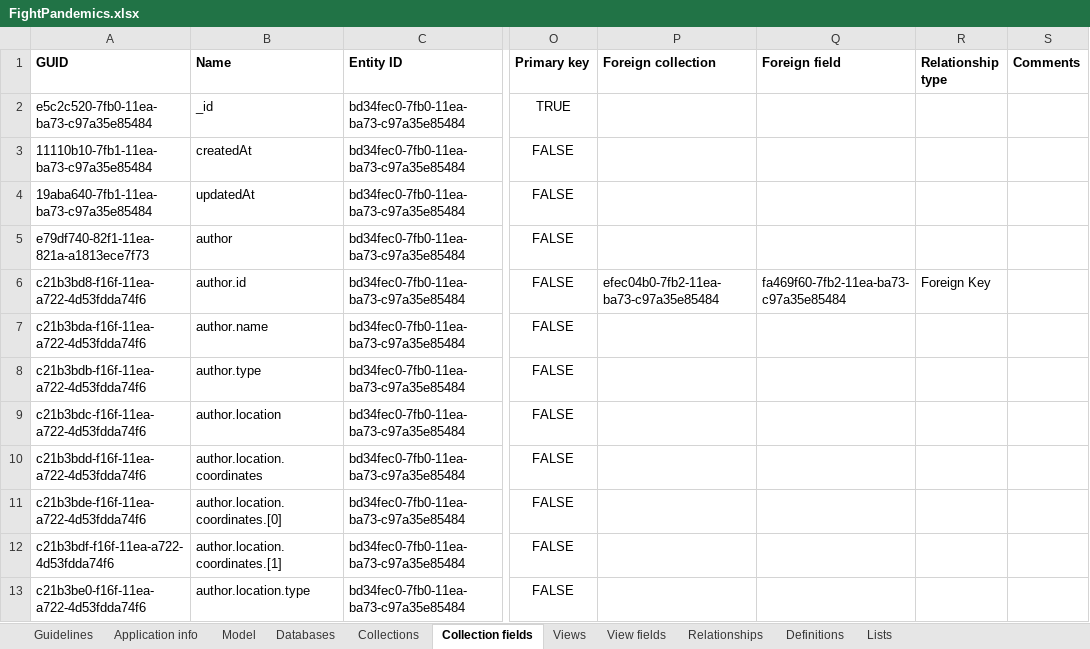
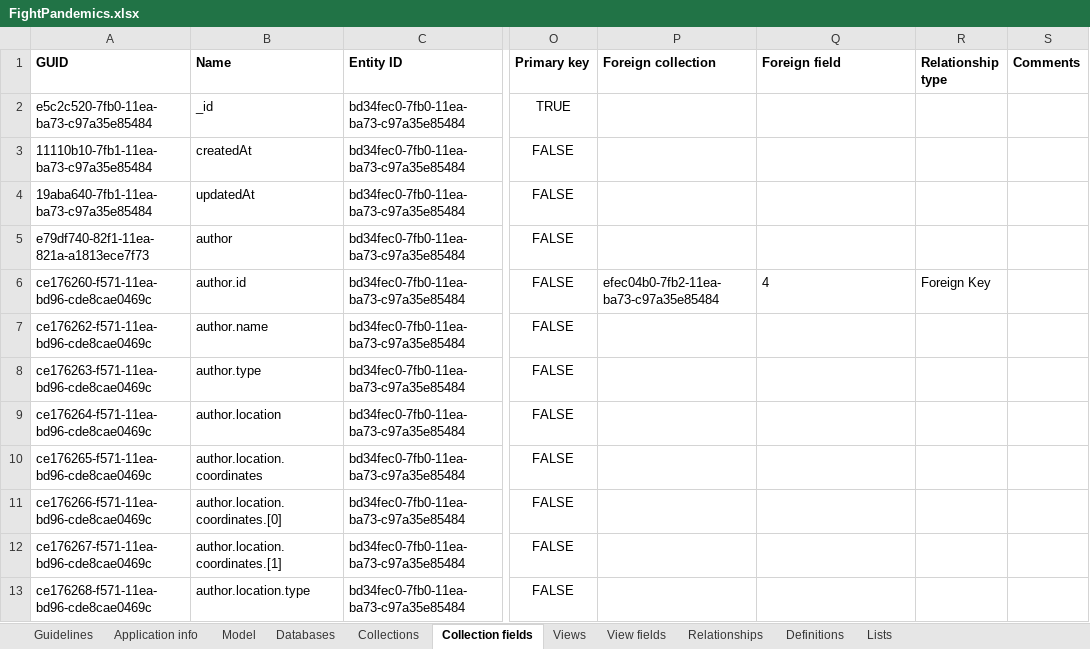
Before and after one commit to FightPandemics/DataModel, an Excel workbook: v3/docs/FightPandemics.xlsx, sheet Collection fields, drawn as a sheet; only a part is shown, gaps mark what is left out; values as stored, in another font and other column widths than the file's, no borders; the diff covers the shown part only; the diff names each change by its address in the sheet, - before the commit and + after, or states it on an @@ line.

Commit message:
Update private messages model
- Replace embedded author doc for simple reference in messages to optimize space (it will always be used with the thread, that already has that embedding)
- Remove location from the author doc in the threads collection
- Update relationships names in documentation

```diff
--- a/v3/docs/FightPandemics.xlsx (sheet Collection fields)
+++ b/v3/docs/FightPandemics.xlsx (sheet Collection fields)
-A6 (GUID): c21b3bd8-f16f-11ea-a722-4d53fdda74f6
+A6 (GUID): ce176260-f571-11ea-bd96-cde8cae0469c
-Q6 (Foreign field): fa469f60-7fb2-11ea-ba73-c97a35e85484
+Q6 (Foreign field): 4
-A7 (GUID): c21b3bda-f16f-11ea-a722-4d53fdda74f6
+A7 (GUID): ce176262-f571-11ea-bd96-cde8cae0469c
-A8 (GUID): c21b3bdb-f16f-11ea-a722-4d53fdda74f6
+A8 (GUID): ce176263-f571-11ea-bd96-cde8cae0469c
-A9 (GUID): c21b3bdc-f16f-11ea-a722-4d53fdda74f6
+A9 (GUID): ce176264-f571-11ea-bd96-cde8cae0469c
-A10 (GUID): c21b3bdd-f16f-11ea-a722-4d53fdda74f6
+A10 (GUID): ce176265-f571-11ea-bd96-cde8cae0469c
-A11 (GUID): c21b3bde-f16f-11ea-a722-4d53fdda74f6
+A11 (GUID): ce176266-f571-11ea-bd96-cde8cae0469c
-A12 (GUID): c21b3bdf-f16f-11ea-a722-4d53fdda74f6
+A12 (GUID): ce176267-f571-11ea-bd96-cde8cae0469c
-A13 (GUID): c21b3be0-f16f-11ea-a722-4d53fdda74f6
+A13 (GUID): ce176268-f571-11ea-bd96-cde8cae0469c
```
Also changed, not shown: 2 added rows, 22 removed rows and 49 edited cells elsewhere in this sheet, sheet Definitions, sheet Relationships, 14 other files.
